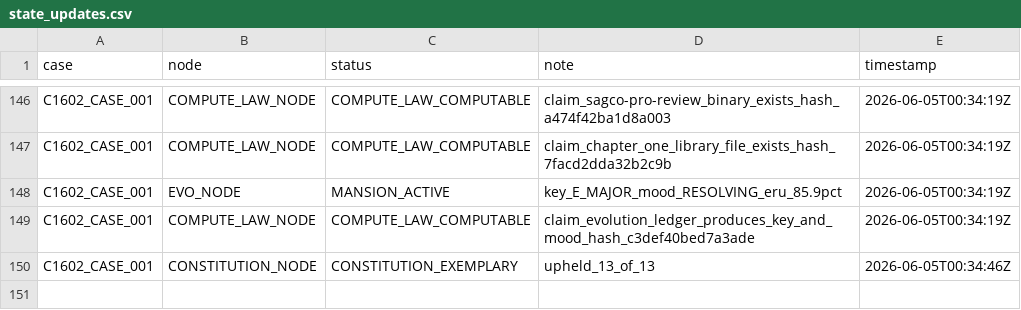
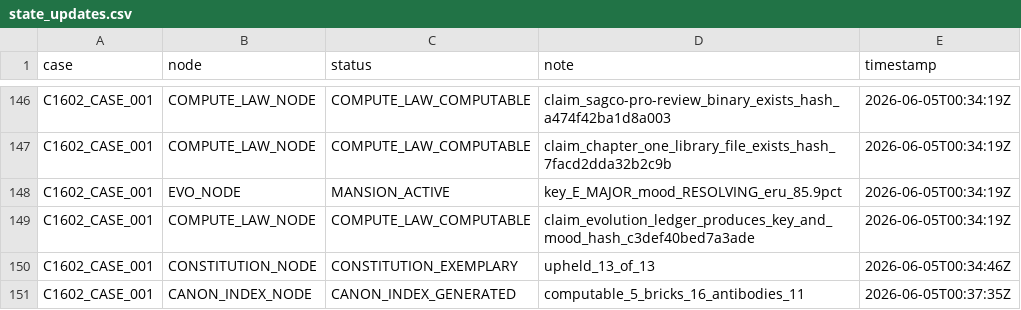
Before and after one commit to Me10101-01/Sovereignty-Architecture-Elevator-Pitch-, a CSV file: sagco_ish/shared_state/logs/state_updates.csv, drawn as a sheet; only a part is shown, gaps mark what is left out; the diff names each change by its address in the sheet, - before the commit and + after, or states it on an @@ line.

```diff
--- a/sagco_ish/shared_state/logs/state_updates.csv
+++ b/sagco_ish/shared_state/logs/state_updates.csv
+row 151: C1602_CASE_001 | CANON_INDEX_NODE | CANON_INDEX_GENERATED | computable_5_bricks_16_antibodies_11 | 2026-06-05T00:37:35Z
```
Also changed, not shown: sagco_ish/registry/data/brick_manifest.csv, sagco_ish/registry/logs/command_registry.csv, 5 other files.
